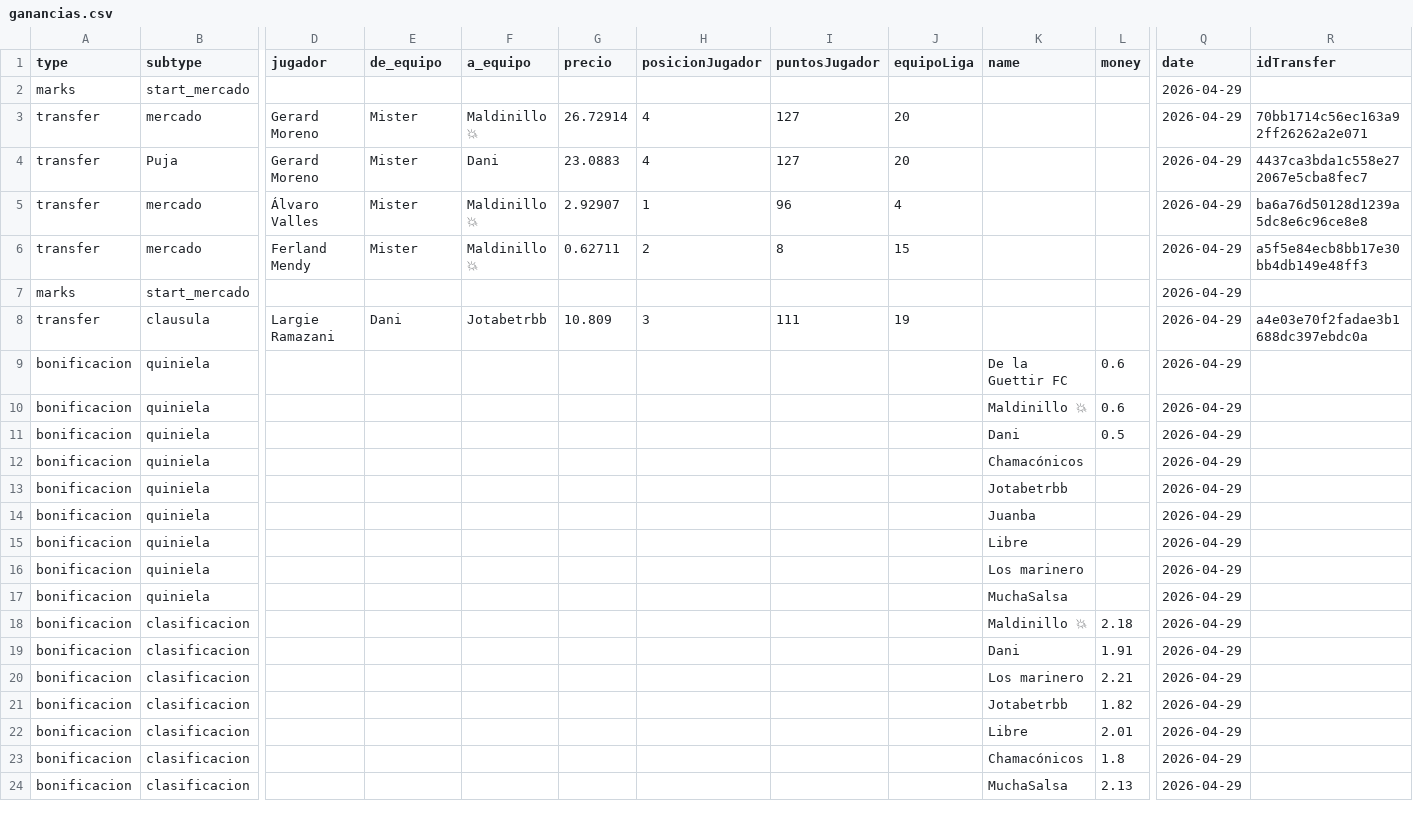
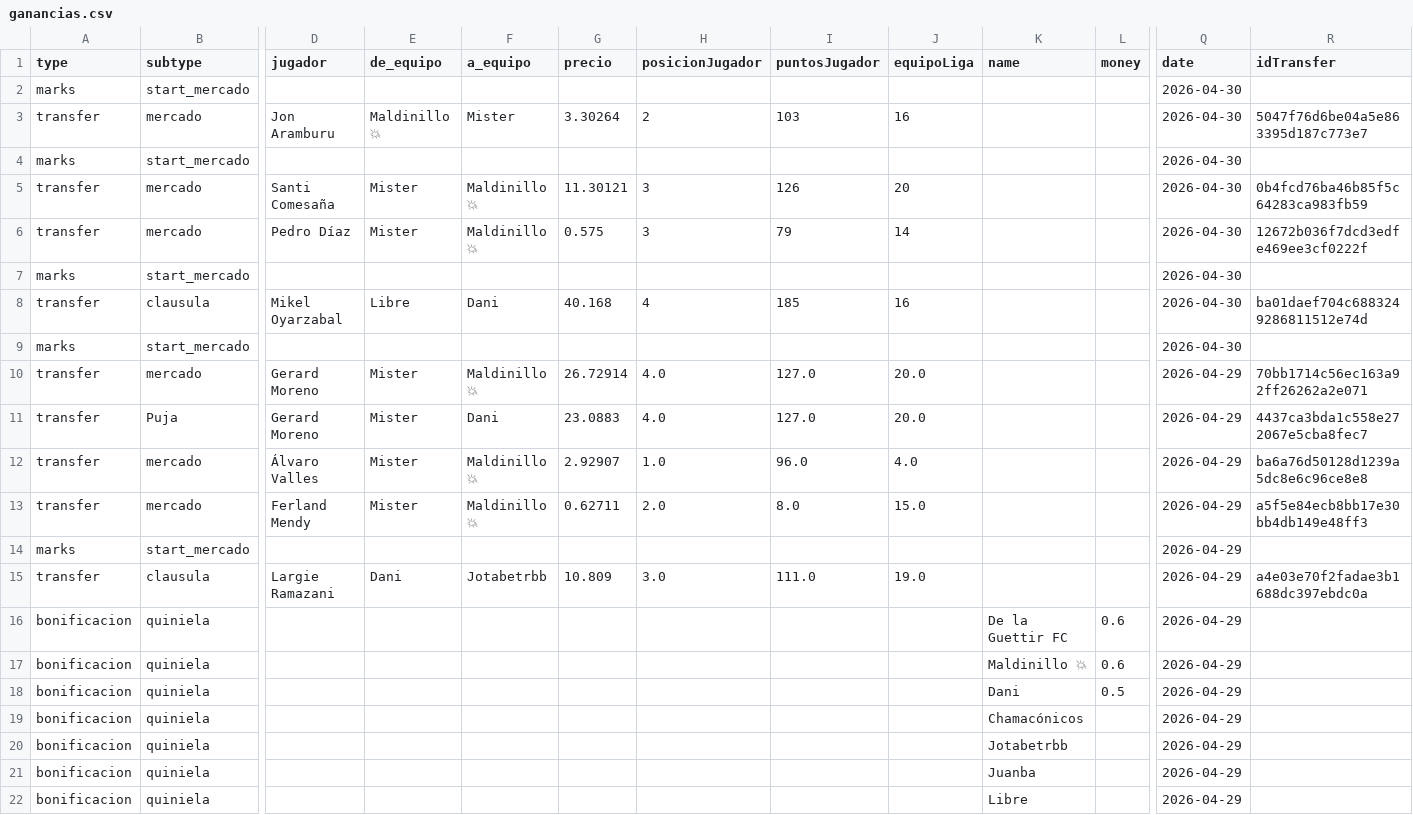
Before and after one commit to javica98/MisterFantasy_analytics, a CSV file: data/processed/ganancias.csv, drawn as a sheet; only a part is shown, gaps mark what is left out; the shorter side is filled out with more unchanged rows; removed rows and columns are numbered as before the commit, all else as after; rows hold the shown columns only; the diff names each change by its address in the sheet, - before the commit and + after, or states it on an @@ line.

```diff
--- a/data/processed/ganancias.csv
+++ b/data/processed/ganancias.csv
+row 2: marks | start_mercado |  |  |  |  |  |  |  |  |  | 2026-04-30
+row 3: transfer | mercado | Jon Aramburu | Maldinillo 💥 | Mister | 3.30264 | 2 | 103 | 16 |  |  | 2026-04-30 | 5047f76d6be04a5e863395d187c773e7
+row 4: marks | start_mercado |  |  |  |  |  |  |  |  |  | 2026-04-30
+row 5: transfer | mercado | Santi Comesaña | Mister | Maldinillo 💥 | 11.30121 | 3 | 126 | 20 |  |  | 2026-04-30 | 0b4fcd76ba46b85f5c64283ca983fb59
+row 6: transfer | mercado | Pedro Díaz | Mister | Maldinillo 💥 | 0.575 | 3 | 79 | 14 |  |  | 2026-04-30 | 12672b036f7dcd3edfe469ee3cf0222f
+row 7: marks | start_mercado |  |  |  |  |  |  |  |  |  | 2026-04-30
+row 8: transfer | clausula | Mikel Oyarzabal | Libre | Dani | 40.168 | 4 | 185 | 16 |  |  | 2026-04-30 | ba01daef704c6883249286811512e74d
+row 9: marks | start_mercado |  |  |  |  |  |  |  |  |  | 2026-04-30
+row 10: transfer | mercado | Gerard Moreno | Mister | Maldinillo 💥 | 26.72914 | 4.0 | 127.0 | 20.0 |  |  | 2026-04-29 | 70bb1714c56ec163a92ff26262a2e071
+row 11: transfer | Puja | Gerard Moreno | Mister | Dani | 23.0883 | 4.0 | 127.0 | 20.0 |  |  | 2026-04-29 | 4437ca3bda1c558e272067e5cba8fec7
+row 12: transfer | mercado | Álvaro Valles | Mister | Maldinillo 💥 | 2.92907 | 1.0 | 96.0 | 4.0 |  |  | 2026-04-29 | ba6a76d50128d1239a5dc8e6c96ce8e8
+row 13: transfer | mercado | Ferland Mendy | Mister | Maldinillo 💥 | 0.62711 | 2.0 | 8.0 | 15.0 |  |  | 2026-04-29 | a5f5e84ecb8bb17e30bb4db149e48ff3
-row 3: transfer | mercado | Gerard Moreno | Mister | Maldinillo 💥 | 26.72914 | 4 | 127 | 20 |  |  | 2026-04-29 | 70bb1714c56ec163a92ff26262a2e071
-row 4: transfer | Puja | Gerard Moreno | Mister | Dani | 23.0883 | 4 | 127 | 20 |  |  | 2026-04-29 | 4437ca3bda1c558e272067e5cba8fec7
-row 5: transfer | mercado | Álvaro Valles | Mister | Maldinillo 💥 | 2.92907 | 1 | 96 | 4 |  |  | 2026-04-29 | ba6a76d50128d1239a5dc8e6c96ce8e8
-row 6: transfer | mercado | Ferland Mendy | Mister | Maldinillo 💥 | 0.62711 | 2 | 8 | 15 |  |  | 2026-04-29 | a5f5e84ecb8bb17e30bb4db149e48ff3
-row 7: marks | start_mercado |  |  |  |  |  |  |  |  |  | 2026-04-29
-H15 (posicionJugador): 3
+H15 (posicionJugador): 3.0
-I15 (puntosJugador): 111
+I15 (puntosJugador): 111.0
-J15 (equipoLiga): 19
+J15 (equipoLiga): 19.0
```
Also changed, not shown: data/processed/clausulas_acuerdos.csv, data/processed/ganancias_clean.csv, 5 other files.
